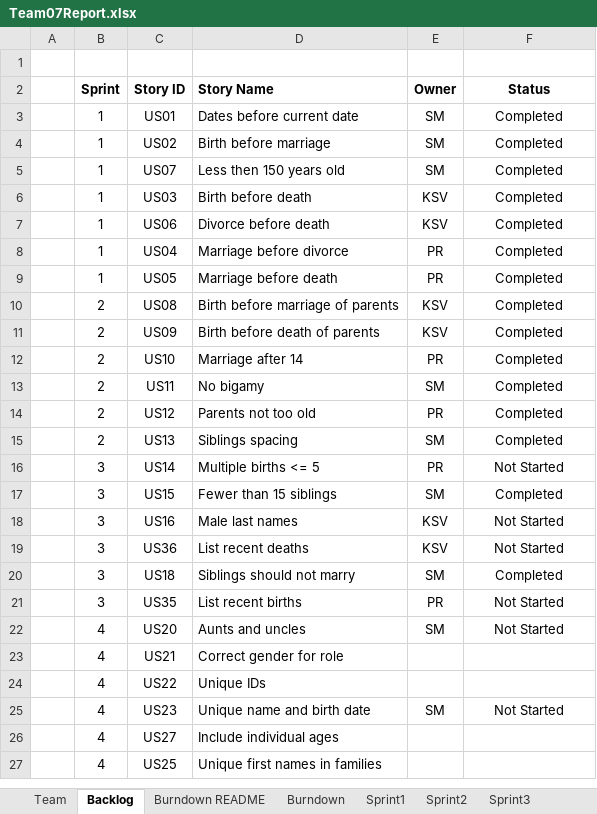
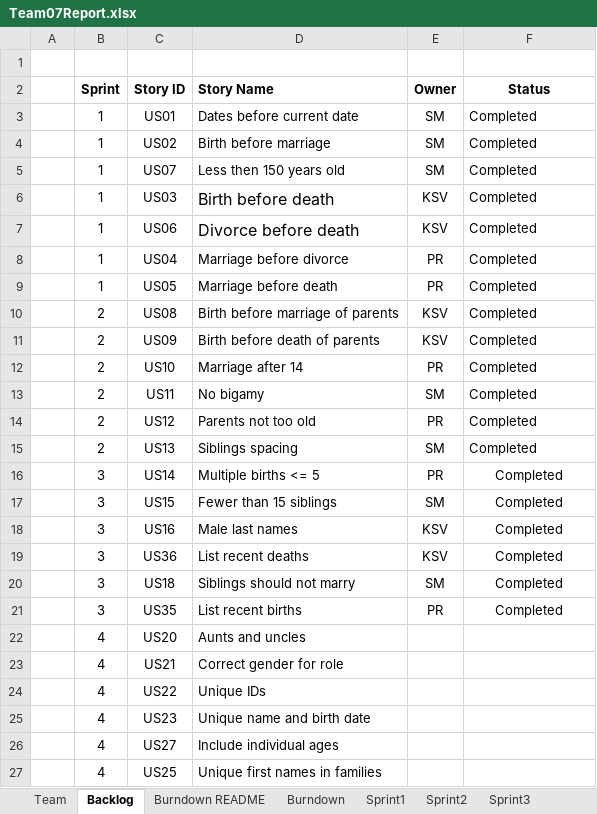
Before and after one commit to shivangmedhekar/CS555WS_Fall2022_Team7, an Excel workbook: Team07Report.xlsx, sheet Backlog, drawn as a sheet; values as stored, in another font and other column widths than the file's, no borders; the diff names each change by its address in the sheet, - before the commit and + after, or states it on an @@ line.

```diff
--- a/Team07Report.xlsx (sheet Backlog)
+++ b/Team07Report.xlsx (sheet Backlog)
-F3:F15 alignment: center
+F3:F15 alignment: left
@@ D6:D7 text size: larger @@
-F16 (Status): Not Started
+F16 (Status): Completed
-F18:F19 (Status): Not Started
+F18:F19 (Status): Completed
-F21 (Status): Not Started
+F21 (Status): Completed
-E22 (Owner): SM
+E22 (Owner): (empty)
-F22 (Status): Not Started
+F22 (Status): (empty)
-E25 (Owner): SM
+E25 (Owner): (empty)
-F25 (Status): Not Started
+F25 (Status): (empty)
```
Also changed, not shown: sheet Sprint4, sheet Sprint3, sheet Sprint2, formulas that keep their value, charts or pictures.
